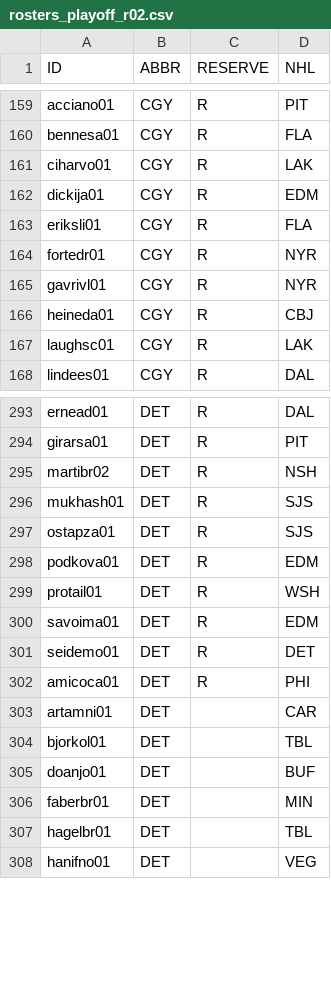
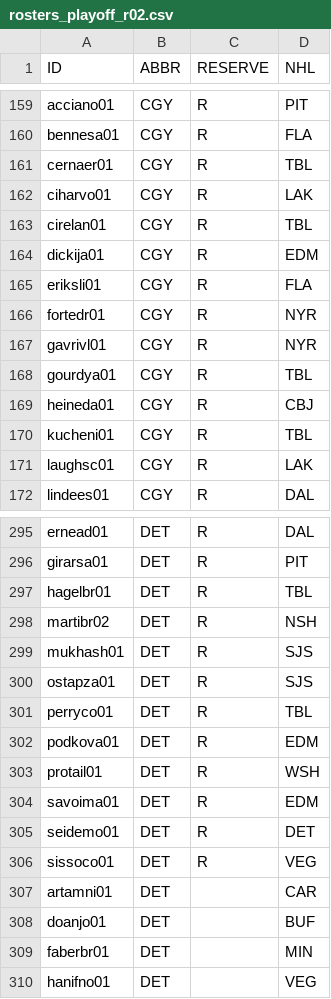
Before and after one commit to jduteau/fhl-dashboard-observable, a CSV file: src/data/static/rosters/rosters_playoff_r02.csv, drawn as a sheet; only a part is shown, gaps mark what is left out; the diff covers the shown part only.

Commit message:
Update to R02 rosters

```diff
--- a/src/data/static/rosters/rosters_playoff_r02.csv
+++ b/src/data/static/rosters/rosters_playoff_r02.csv
@@ -160,3 +160,5 @@ acciano01,CGY,R,PIT
 bennesa01,CGY,R,FLA
+cernaer01,CGY,R,TBL
 ciharvo01,CGY,R,LAK
+cirelan01,CGY,R,TBL
 dickija01,CGY,R,EDM
@@ -165,3 +167,5 @@ fortedr01,CGY,R,NYR
 gavrivl01,CGY,R,NYR
+gourdya01,CGY,R,TBL
 heineda01,CGY,R,CBJ
+kucheni01,CGY,R,TBL
 laughsc01,CGY,R,LAK
@@ -294,2 +296,3 @@ ernead01,DET,R,DAL
 girarsa01,DET,R,PIT
+hagelbr01,DET,R,TBL
 martibr02,DET,R,NSH
@@ -297,2 +300,3 @@ mukhash01,DET,R,SJS
 ostapza01,DET,R,SJS
+perryco01,DET,R,TBL
 podkova01,DET,R,EDM
@@ -301,8 +305,6 @@ savoima01,DET,R,EDM
 seidemo01,DET,R,DET
-amicoca01,DET,R,PHI
+sissoco01,DET,R,VEG
 artamni01,DET,,CAR
-bjorkol01,DET,,TBL
 doanjo01,DET,,BUF
 faberbr01,DET,,MIN
-hagelbr01,DET,,TBL
 hanifno01,DET,,VEG
```
Also changed, not shown: 21 added rows, 25 removed rows and 1 moved row elsewhere in this file.
